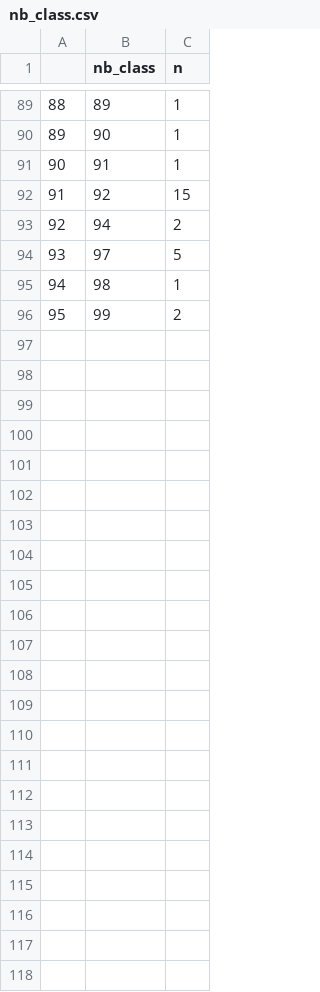
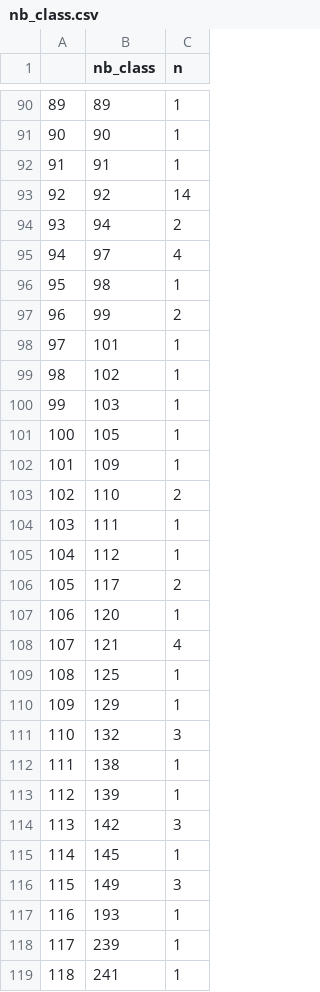
Before and after one commit to msavaryleblanc/model-metrics-generator, a CSV file: r-analysis/r-analysis/generated_csv/nb_class.csv, drawn as a sheet; only a part is shown, gaps mark what is left out; addresses are those after the commit; the diff covers the shown part only; the diff names each change by its address in the sheet, - before the commit and + after, or states it on an @@ line.

```diff
--- a/r-analysis/r-analysis/generated_csv/nb_class.csv
+++ b/r-analysis/r-analysis/generated_csv/nb_class.csv
@@ column A renumbered between rows 3 and 97 @@
-C93 (n): 15
+C93 (n): 14
-C95 (n): 5
+C95 (n): 4
+row 98: 97 | 101 | 1
+row 99: 98 | 102 | 1
+row 100: 99 | 103 | 1
+row 101: 100 | 105 | 1
+row 102: 101 | 109 | 1
+row 103: 102 | 110 | 2
+row 104: 103 | 111 | 1
+row 105: 104 | 112 | 1
+row 106: 105 | 117 | 2
+row 107: 106 | 120 | 1
+row 108: 107 | 121 | 4
+row 109: 108 | 125 | 1
+row 110: 109 | 129 | 1
+row 111: 110 | 132 | 3
+row 112: 111 | 138 | 1
+row 113: 112 | 139 | 1
+row 114: 113 | 142 | 3
+row 115: 114 | 145 | 1
+row 116: 115 | 149 | 3
+row 117: 116 | 193 | 1
+row 118: 117 | 239 | 1
+row 119: 118 | 241 | 1
```
Also changed, not shown: 1 added row and 68 edited cells elsewhere in this file, r-analysis/r-analysis/generated_csv/element_distribution.csv, r-analysis/r-analysis/generated_csv/intersect_by_links.csv, 22 other files.
